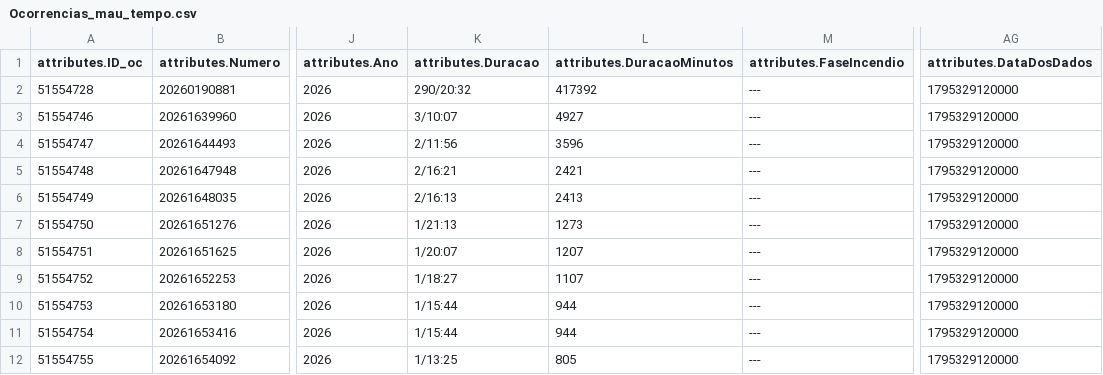
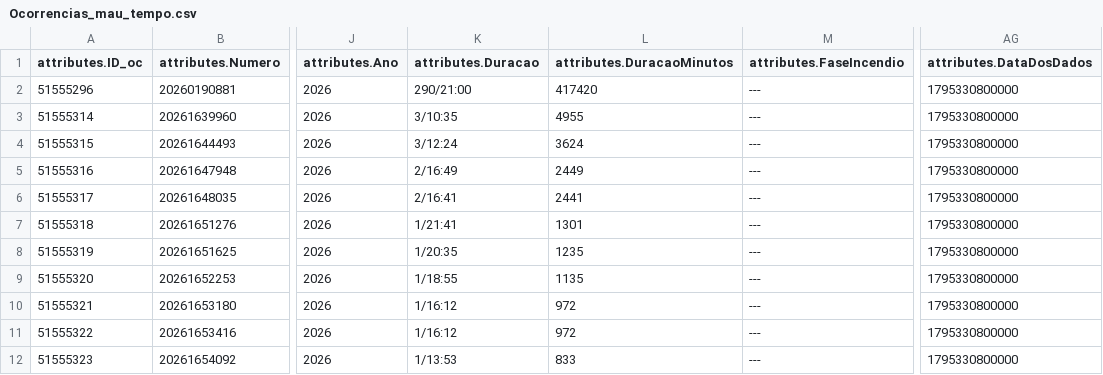
Before and after one commit to CatiaBarros/occurrence-data-collector, a CSV file: Ocorrencias_mau_tempo.csv, drawn as a sheet; only a part is shown, gaps mark what is left out; the diff covers the shown part only; the diff names each change by its address in the sheet, - before the commit and + after, or states it on an @@ line.

```diff
--- a/Ocorrencias_mau_tempo.csv
+++ b/Ocorrencias_mau_tempo.csv
-A2 (attributes.ID_oc): 51554728
+A2 (attributes.ID_oc): 51555296
-K2 (attributes.Duracao): 290/20:32
+K2 (attributes.Duracao): 290/21:00
-L2 (attributes.DuracaoMinutos): 417392
+L2 (attributes.DuracaoMinutos): 417420
-AG2:AG12 (attributes.DataDosDados): 1795329120000
+AG2:AG12 (attributes.DataDosDados): 1795330800000
-A3 (attributes.ID_oc): 51554746
+A3 (attributes.ID_oc): 51555314
-K3 (attributes.Duracao): 3/10:07
+K3 (attributes.Duracao): 3/10:35
-L3 (attributes.DuracaoMinutos): 4927
+L3 (attributes.DuracaoMinutos): 4955
-A4 (attributes.ID_oc): 51554747
+A4 (attributes.ID_oc): 51555315
-K4 (attributes.Duracao): 2/11:56
+K4 (attributes.Duracao): 3/12:24
-L4 (attributes.DuracaoMinutos): 3596
+L4 (attributes.DuracaoMinutos): 3624
-A5 (attributes.ID_oc): 51554748
+A5 (attributes.ID_oc): 51555316
-K5 (attributes.Duracao): 2/16:21
+K5 (attributes.Duracao): 2/16:49
-L5 (attributes.DuracaoMinutos): 2421
+L5 (attributes.DuracaoMinutos): 2449
-A6 (attributes.ID_oc): 51554749
+A6 (attributes.ID_oc): 51555317
-K6 (attributes.Duracao): 2/16:13
+K6 (attributes.Duracao): 2/16:41
-L6 (attributes.DuracaoMinutos): 2413
+L6 (attributes.DuracaoMinutos): 2441
-A7 (attributes.ID_oc): 51554750
+A7 (attributes.ID_oc): 51555318
-K7 (attributes.Duracao): 1/21:13
+K7 (attributes.Duracao): 1/21:41
-L7 (attributes.DuracaoMinutos): 1273
+L7 (attributes.DuracaoMinutos): 1301
-A8 (attributes.ID_oc): 51554751
+A8 (attributes.ID_oc): 51555319
-K8 (attributes.Duracao): 1/20:07
+K8 (attributes.Duracao): 1/20:35
-L8 (attributes.DuracaoMinutos): 1207
+L8 (attributes.DuracaoMinutos): 1235
-A9 (attributes.ID_oc): 51554752
+A9 (attributes.ID_oc): 51555320
-K9 (attributes.Duracao): 1/18:27
+K9 (attributes.Duracao): 1/18:55
-L9 (attributes.DuracaoMinutos): 1107
+L9 (attributes.DuracaoMinutos): 1135
-A10 (attributes.ID_oc): 51554753
+A10 (attributes.ID_oc): 51555321
-K10:K11 (attributes.Duracao): 1/15:44
+K10:K11 (attributes.Duracao): 1/16:12
-L10:L11 (attributes.DuracaoMinutos): 944
+L10:L11 (attributes.DuracaoMinutos): 972
-A11 (attributes.ID_oc): 51554754
+A11 (attributes.ID_oc): 51555322
-A12 (attributes.ID_oc): 51554755
+A12 (attributes.ID_oc): 51555323
-K12 (attributes.Duracao): 1/13:25
+K12 (attributes.Duracao): 1/13:53
-L12 (attributes.DuracaoMinutos): 805
+L12 (attributes.DuracaoMinutos): 833
```
Also changed, not shown: 36 edited cells elsewhere in this file, dados_prociv_expanded.csv, 1 other file.
